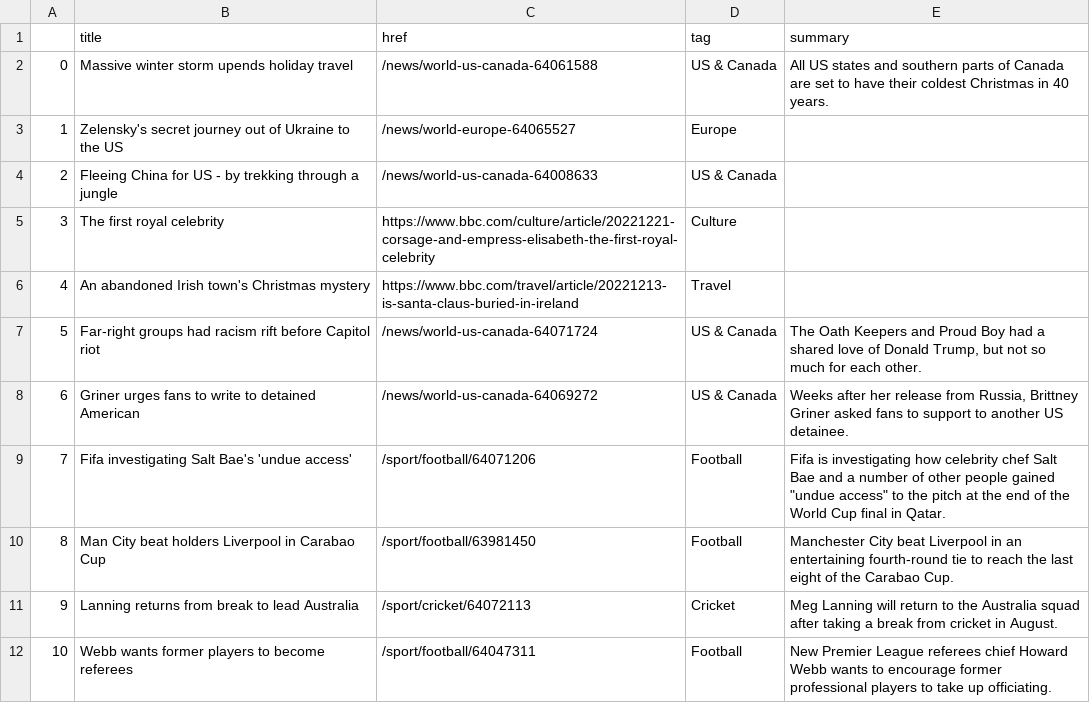
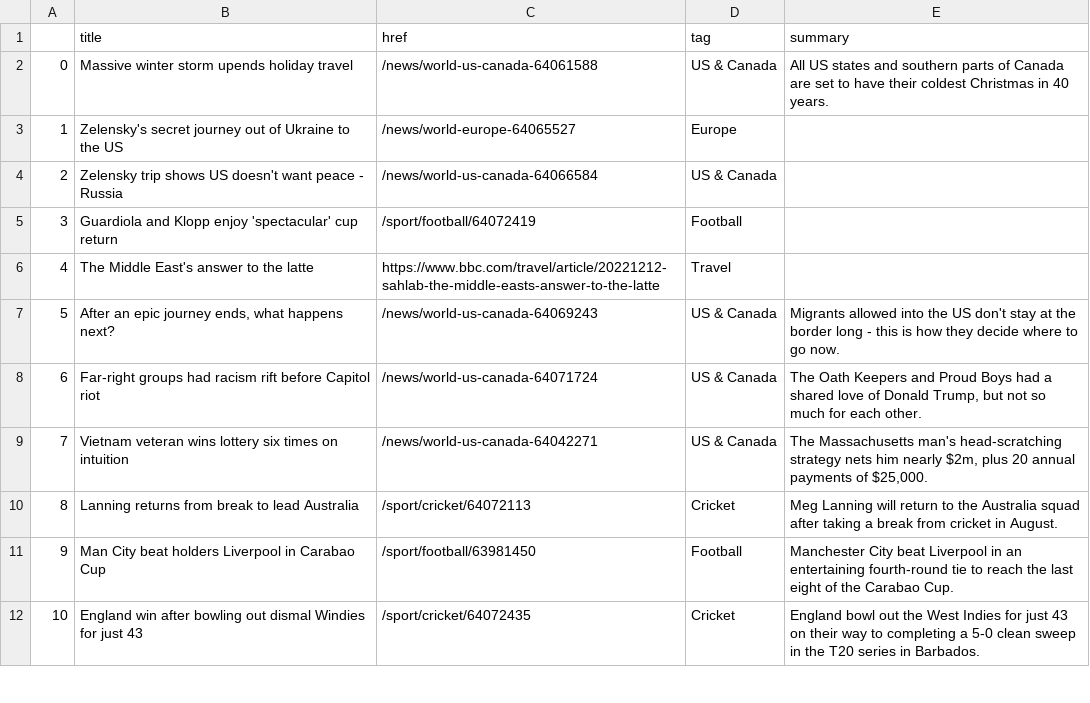
Before and after one commit to zhaoying2931/automatic-scraper, a CSV file: bbc-headlines.csv, drawn as a sheet; only a part is shown; the diff covers the shown part only.

```diff
--- a/bbc-headlines.csv
+++ b/bbc-headlines.csv
@@ -3,10 +3,10 @@
 1,Zelensky's secret journey out of Ukraine to the US,/news/world-europe-64065527,Europe,
-2,Fleeing China for US - by trekking through a jungle,/news/world-us-canada-64008633,US & Canada,
-3,The first royal celebrity,https://www.bbc.com/culture/article/20221221-corsage-and-empress-elisabeth-the-first-royal-celebrity,Culture,
-4,An abandoned Irish town's Christmas mystery,https://www.bbc.com/travel/article/20221213-is-santa-claus-buried-in-ireland,Travel,
-5,Far-right groups had racism rift before Capitol riot,/news/world-us-canada-64071724,US & Canada,"The Oath Keepers and Proud Boy had a shared love of Donald Trump, but not so much for each other."
-6,Griner urges fans to write to detained American,/news/world-us-canada-64069272,US & Canada,"Weeks after her release from Russia, Brittney Griner asked fans to support to another US detainee."
-7,Fifa investigating Salt Bae's 'undue access',/sport/football/64071206,Football,"Fifa is investigating how celebrity chef Salt Bae and a number of other people gained ""undue access"" to the pitch at the end of the World Cup final in Qatar."
-8,Man City beat holders Liverpool in Carabao Cup,/sport/football/63981450,Football,Manchester City beat Liverpool in an entertaining fourth-round tie to reach the last eight of the Carabao Cup.
-9,Lanning returns from break to lead Australia,/sport/cricket/64072113,Cricket,Meg Lanning will return to the Australia squad after taking a break from cricket in August.
-10,Webb wants former players to become referees,/sport/football/64047311,Football,New Premier League referees chief Howard Webb wants to encourage former professional players to take up officiating.
+2,Zelensky trip shows US doesn't want peace - Russia,/news/world-us-canada-64066584,US & Canada,
+3,Guardiola and Klopp enjoy 'spectacular' cup return,/sport/football/64072419,Football,
+4,The Middle East's answer to the latte,https://www.bbc.com/travel/article/20221212-sahlab-the-middle-easts-answer-to-the-latte,Travel,
+5,"After an epic journey ends, what happens next?",/news/world-us-canada-64069243,US & Canada,Migrants allowed into the US don't stay at the border long - this is how they decide where to go now.
+6,Far-right groups had racism rift before Capitol riot,/news/world-us-canada-64071724,US & Canada,"The Oath Keepers and Proud Boys had a shared love of Donald Trump, but not so much for each other."
+7,Vietnam veteran wins lottery six times on intuition,/news/world-us-canada-64042271,US & Canada,"The Massachusetts man's head-scratching strategy nets him nearly $2m, plus 20 annual payments of $25,000."
+8,Lanning returns from break to lead Australia,/sport/cricket/64072113,Cricket,Meg Lanning will return to the Australia squad after taking a break from cricket in August.
+9,Man City beat holders Liverpool in Carabao Cup,/sport/football/63981450,Football,Manchester City beat Liverpool in an entertaining fourth-round tie to reach the last eight of the Carabao Cup.
+10,England win after bowling out dismal Windies for just 43,/sport/cricket/64072435,Cricket,England bowl out the West Indies for just 43 on their way to completing a 5-0 clean sweep in the T20 series in Barbados.
```
Also changed, not shown: 50 edited cells elsewhere in this file.
